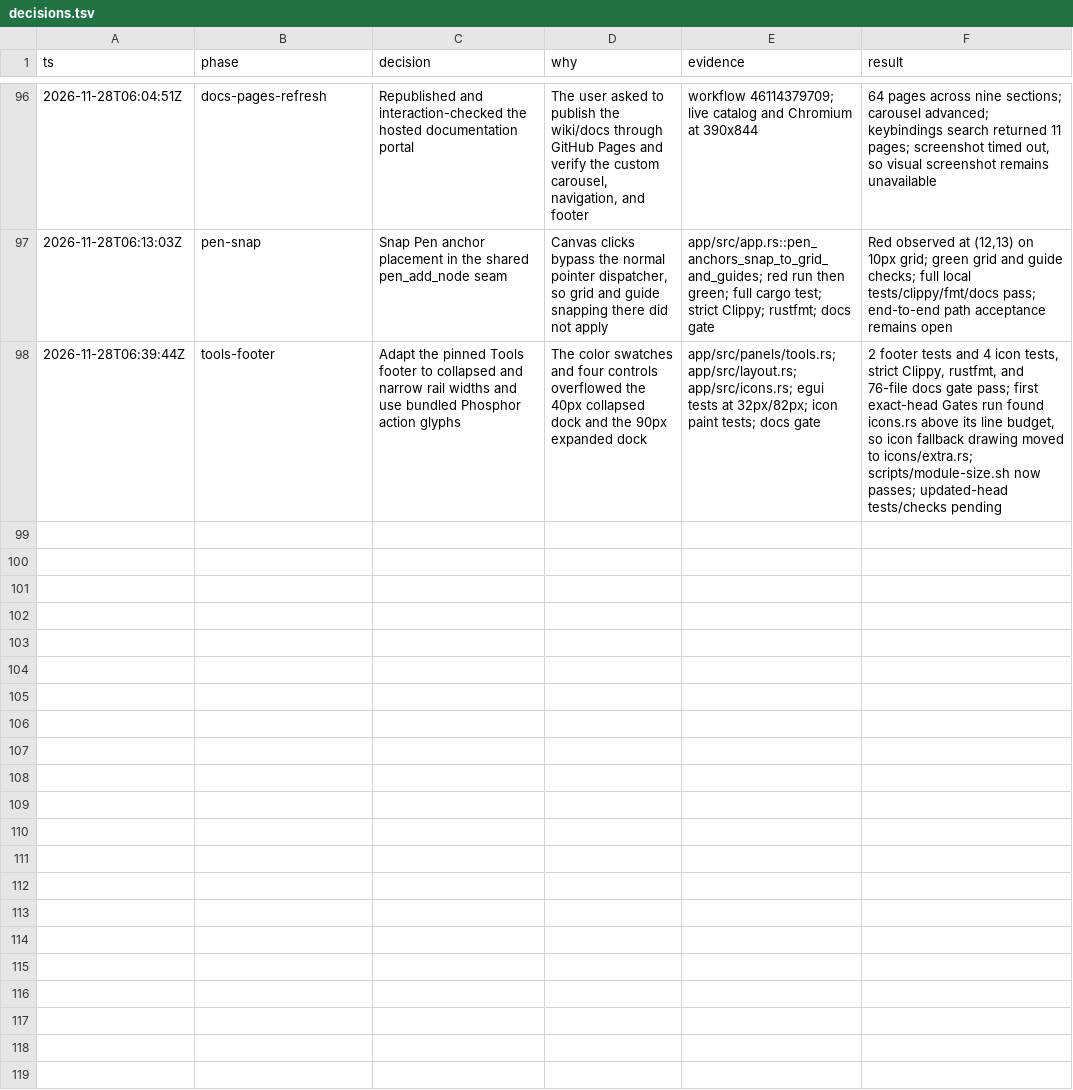
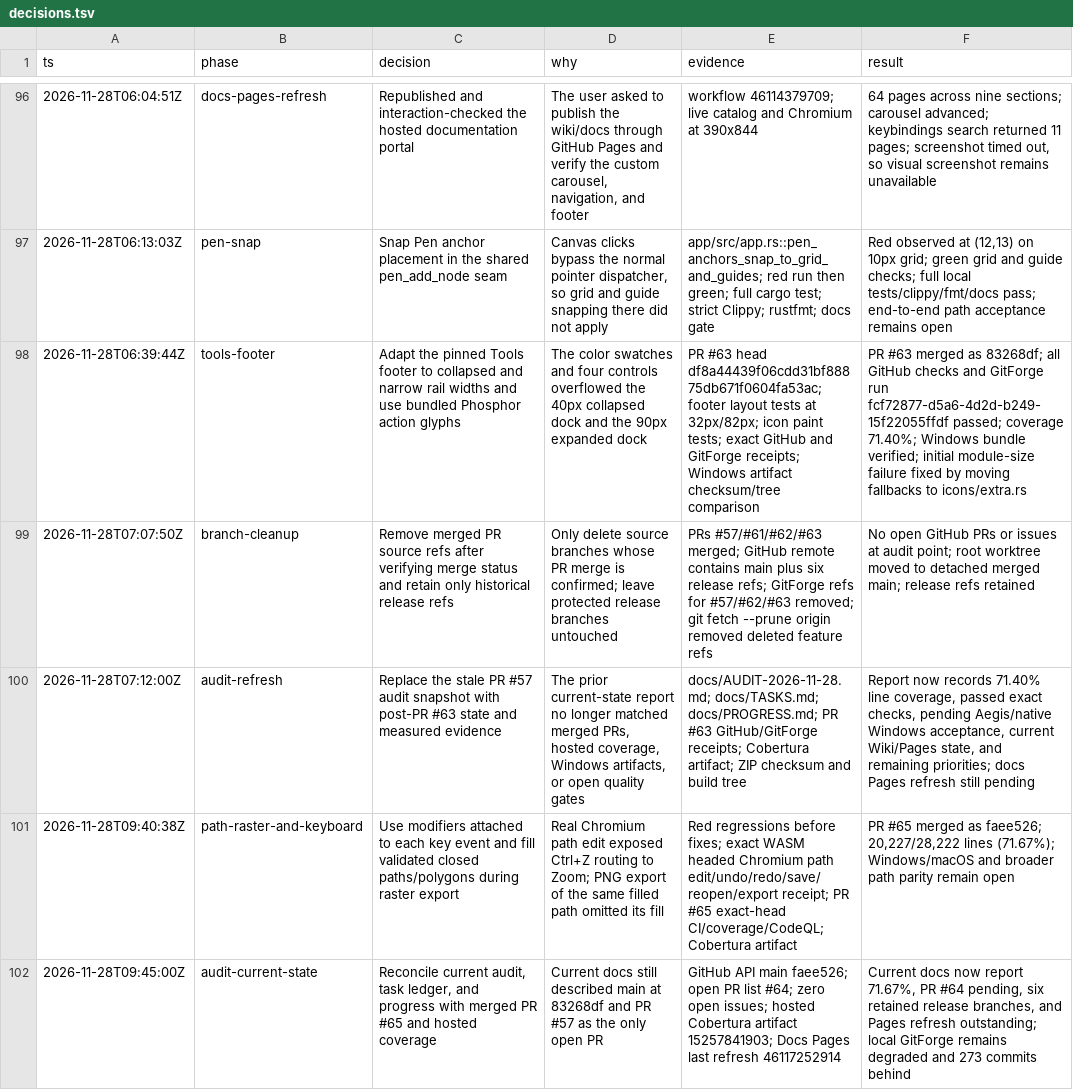
Before and after one commit to aliasfoxkde/FireCraft-CraftAnything-Experiment, a TSV file: .audit/decisions.tsv, drawn as a sheet; only a part is shown, gaps mark what is left out; the diff names each change by its address in the sheet, - before the commit and + after, or states it on an @@ line.

Commit message:
docs: reconcile current audit and release receipts (#64)
* docs: reconcile audit and review receipts

* docs: refresh audit with merged browser fixes

---------

Co-authored-by: Michael Kinney <aliasfoxkde@gmail.com>

```diff
--- a/.audit/decisions.tsv
+++ b/.audit/decisions.tsv
-E98 (evidence): app/src/panels/tools.rs; app/src/layout.rs; app/src/icons.rs; egui tests at 32px/82px; icon paint tests; docs gate
+E98 (evidence): PR #63 head df8a44439f06cdd31bf88875db671f0604fa53ac; footer layout tests at 32px/82px; icon paint tests; exact GitHub and GitForge receipts; Windows artifact checksum/tree comparison
-F98 (result): 2 footer tests and 4 icon tests, strict Clippy, rustfmt, and 76-file docs gate pass; first exact-head Gates run found icons.rs above its line budget, so icon fallback drawing moved to icons/extra.rs; scripts/module-size.sh now passes; updated-head tests/checks pending
+F98 (result): PR #63 merged as 83268df; all GitHub checks and GitForge run fcf72877-d5a6-4d2d-b249-15f22055ffdf passed; coverage 71.40%; Windows bundle verified; initial module-size failure fixed by moving fallbacks to icons/extra.rs
+row 99: 2026-11-28T07:07:50Z | branch-cleanup | Remove merged PR source refs after verifying merge status and retain only historical release refs | Only delete source branches whose PR merge is confirmed; leave protected release branches untouched | PRs #57/#61/#62/#63 merged; GitHub remote contains main plus six release refs; GitForge refs for #57/#62/#63 removed; git fetch --prune origin removed deleted feature refs | No open GitHub PRs or issues at audit point; root worktree moved to detached merged main; release refs retained
+row 100: 2026-11-28T07:12:00Z | audit-refresh | Replace the stale PR #57 audit snapshot with post-PR #63 state and measured evidence | The prior current-state report no longer matched merged PRs, hosted coverage, Windows artifacts, or open quality gates | docs/AUDIT-2026-11-28.md; docs/TASKS.md; docs/PROGRESS.md; PR #63 GitHub/GitForge receipts; Cobertura artifact; ZIP checksum and build tree | Report now records 71.40% line coverage, passed exact checks, pending Aegis/native Windows acceptance, current Wiki/Pages state, and remaining priorities; docs Pages refresh still pending
+row 101: 2026-11-28T09:40:38Z | path-raster-and-keyboard | Use modifiers attached to each key event and fill validated closed paths/polygons during raster export | Real Chromium path edit exposed Ctrl+Z routing to Zoom; PNG export of the same filled path omitted its fill | Red regressions before fixes; exact WASM headed Chromium path edit/undo/redo/save/reopen/export receipt; PR #65 exact-head CI/coverage/CodeQL; Cobertura artifact | PR #65 merged as faee526; 20,227/28,222 lines (71.67%); Windows/macOS and broader path parity remain open
+row 102: 2026-11-28T09:45:00Z | audit-current-state | Reconcile current audit, task ledger, and progress with merged PR #65 and hosted coverage | Current docs still described main at 83268df and PR #57 as the only open PR | GitHub API main faee526; open PR list #64; zero open issues; hosted Cobertura artifact 15257841903; Docs Pages last refresh 46117252914 | Current docs now report 71.67%, PR #64 pending, six retained release branches, and Pages refresh outstanding; local GitForge remains degraded and 273 commits behind
```
Also changed, not shown: 3 other files.
